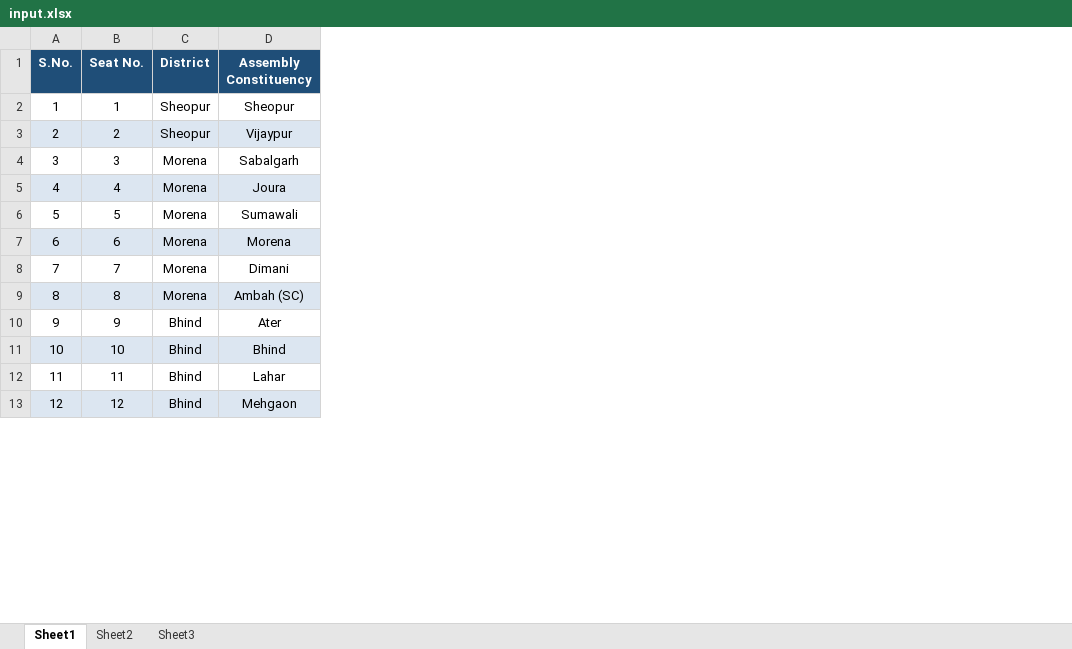
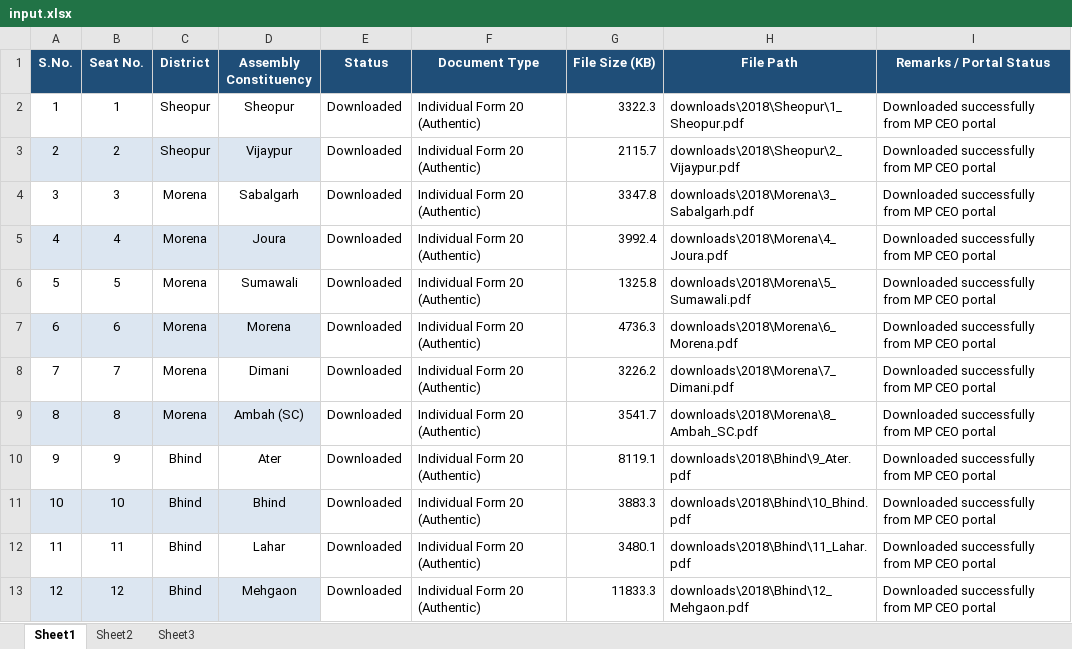
Before and after one commit to flerkenstudio/PDF_Downloader_Bot, an Excel workbook: input.xlsx, sheet Sheet1, drawn as a sheet; only a part is shown; values as stored, in another font and other column widths than the file's, no borders; the diff names each change by its address in the sheet, - before the commit and + after, or states it on an @@ line.

Commit message:
Update tracking sheets with 2018 retry results and clean up unused files

```diff
--- a/input.xlsx (sheet Sheet1)
+++ b/input.xlsx (sheet Sheet1)
+column E (Status), rows 2-13: all Downloaded
+column F (Document Type), rows 2-13: all Individual Form 20 (Authentic)
+column G (File Size (KB)), rows 2-13: 3322.3 | 2115.7 | 3347.8 | 3992.4 | 1325.8 | 4736.3 | 3226.2 | 3541.7 | 8119.1 | 3883.3 | 3480.1 | 11833.3
+column H (File Path), rows 2-13: downloads\2018\Sheopur\1_Sheopur.pdf | downloads\2018\Sheopur\2_Vijaypur.pdf | downloads\2018\Morena\3_Sabalgarh.pdf | downloads\2018\Morena\4_Joura.pdf | downloads\2018\Morena\5_Sumawali.pdf | downloads\2018\Morena\6_Morena.pdf | downloads\2018\Morena\7_Dimani.pdf | downloads\2018\Morena\8_Ambah_SC.pdf | downloads\2018\Bhind\9_Ater.pdf | downloads\2018\Bhind\10_Bhind.pdf | downloads\2018\Bhind\11_Lahar.pdf | downloads\2018\Bhind\12_Mehgaon.pdf
+column I (Remarks / Portal Status), rows 2-13: all Downloaded successfully from MP CEO portal
```
Also changed, not shown: 2 other files.
